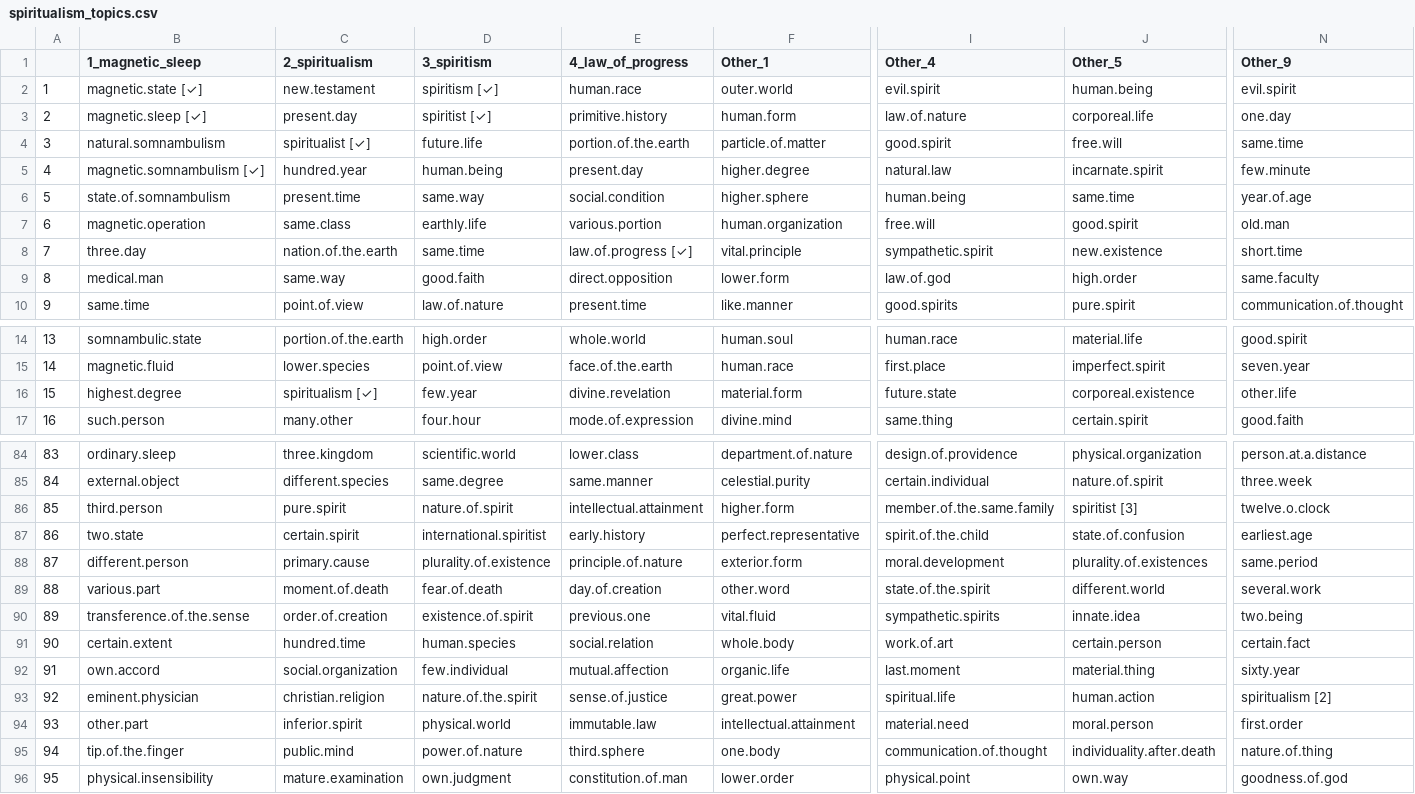
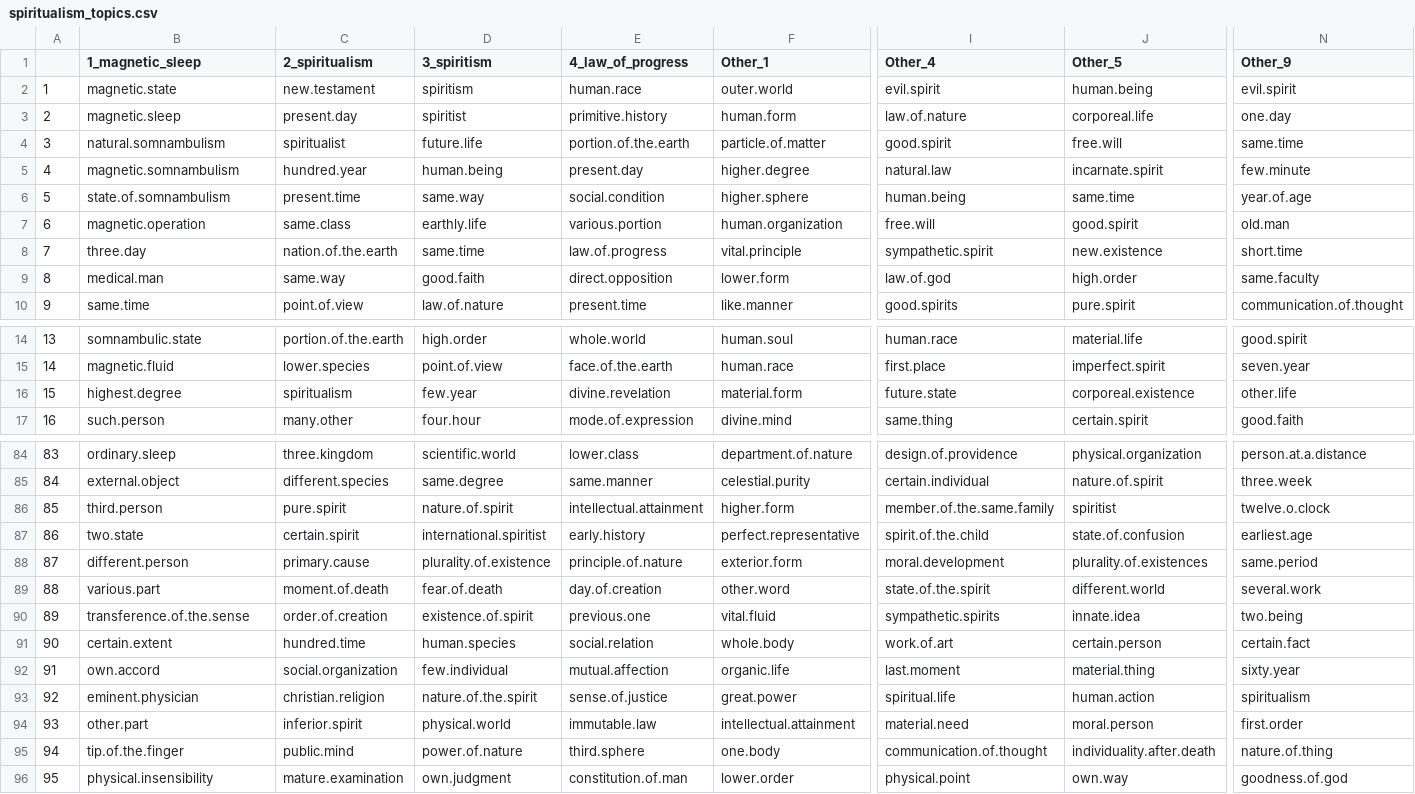
Before and after one commit to msom/esotopics, a CSV file: out/spiritualism_topics.csv, drawn as a sheet; only a part is shown, gaps mark what is left out; the diff names each change by its address in the sheet, - before the commit and + after, or states it on an @@ line.

```diff
--- a/out/spiritualism_topics.csv
+++ b/out/spiritualism_topics.csv
-B2 (1_magnetic_sleep): magnetic.state [✓]
+B2 (1_magnetic_sleep): magnetic.state
-D2 (3_spiritism): spiritism [✓]
+D2 (3_spiritism): spiritism
-B3 (1_magnetic_sleep): magnetic.sleep [✓]
+B3 (1_magnetic_sleep): magnetic.sleep
-D3 (3_spiritism): spiritist [✓]
+D3 (3_spiritism): spiritist
-C4 (2_spiritualism): spiritualist [✓]
+C4 (2_spiritualism): spiritualist
-B5 (1_magnetic_sleep): magnetic.somnambulism [✓]
+B5 (1_magnetic_sleep): magnetic.somnambulism
-E8 (4_law_of_progress): law.of.progress [✓]
+E8 (4_law_of_progress): law.of.progress
-C16 (2_spiritualism): spiritualism [✓]
+C16 (2_spiritualism): spiritualism
-J86 (Other_5): spiritist [3]
+J86 (Other_5): spiritist
-N93 (Other_9): spiritualism [2]
+N93 (Other_9): spiritualism
```
Also changed, not shown: 4 other files.
